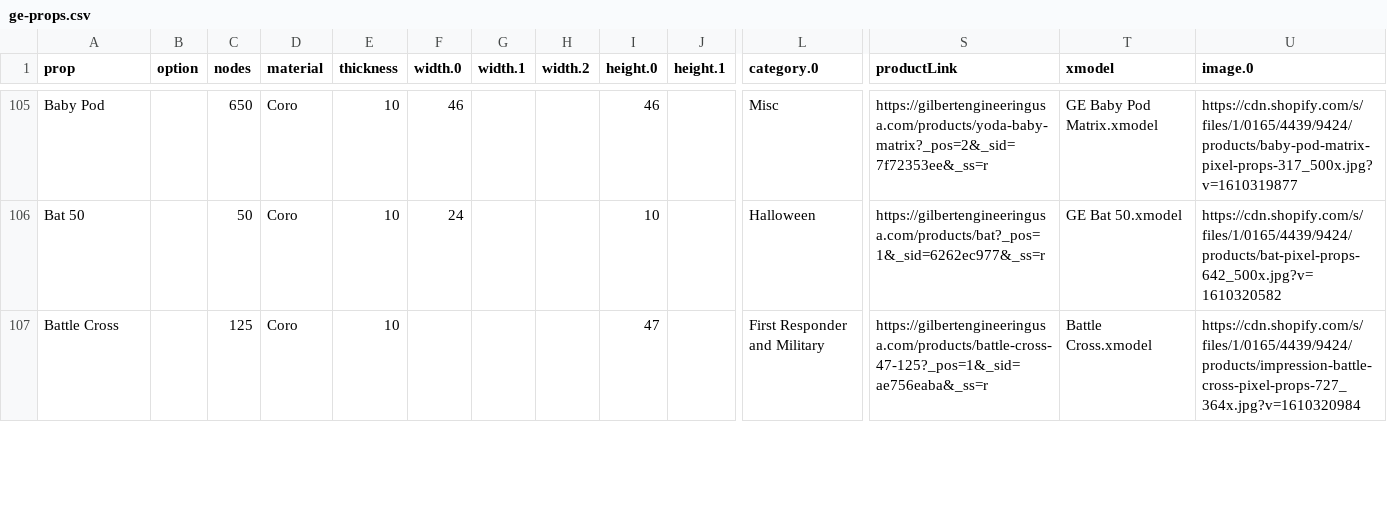
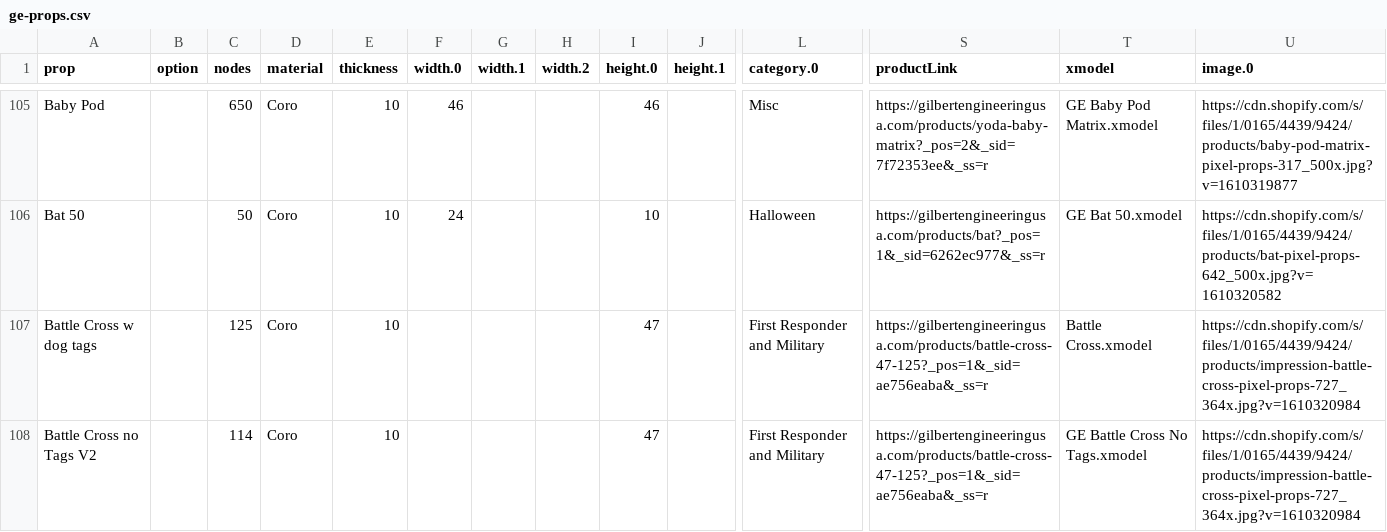
Before and after one commit to GEUSA/xmodels, a CSV file: ge-props.csv, drawn as a sheet; only a part is shown, gaps mark what is left out; rows hold the shown columns only; the diff covers the shown part only; the diff names each change by its address in the sheet, - before the commit and + after, or states it on an @@ line.

Commit message:
Add files via upload

```diff
--- a/ge-props.csv
+++ b/ge-props.csv
-A107 (prop): Battle Cross
+A107 (prop): Battle Cross w dog tags
+row 108: Battle Cross no Tags V2 |  | 114 | Coro | 10 |  |  |  | 47 |  | First Responder and Military | https://gilbertengineeringusa.com/products/battle-cross-47-125?_pos=1&_sid=ae756eaba&_ss=r | GE Battle Cross No Tags.xmodel | https://cdn.shopify.com/s/files/1/0165/4439/9424/products/impression-battle-cross-pixel-props-727_364x.jpg?v=1610320984
```
Also changed, not shown: 13 added rows and 5 edited cells elsewhere in this file.
